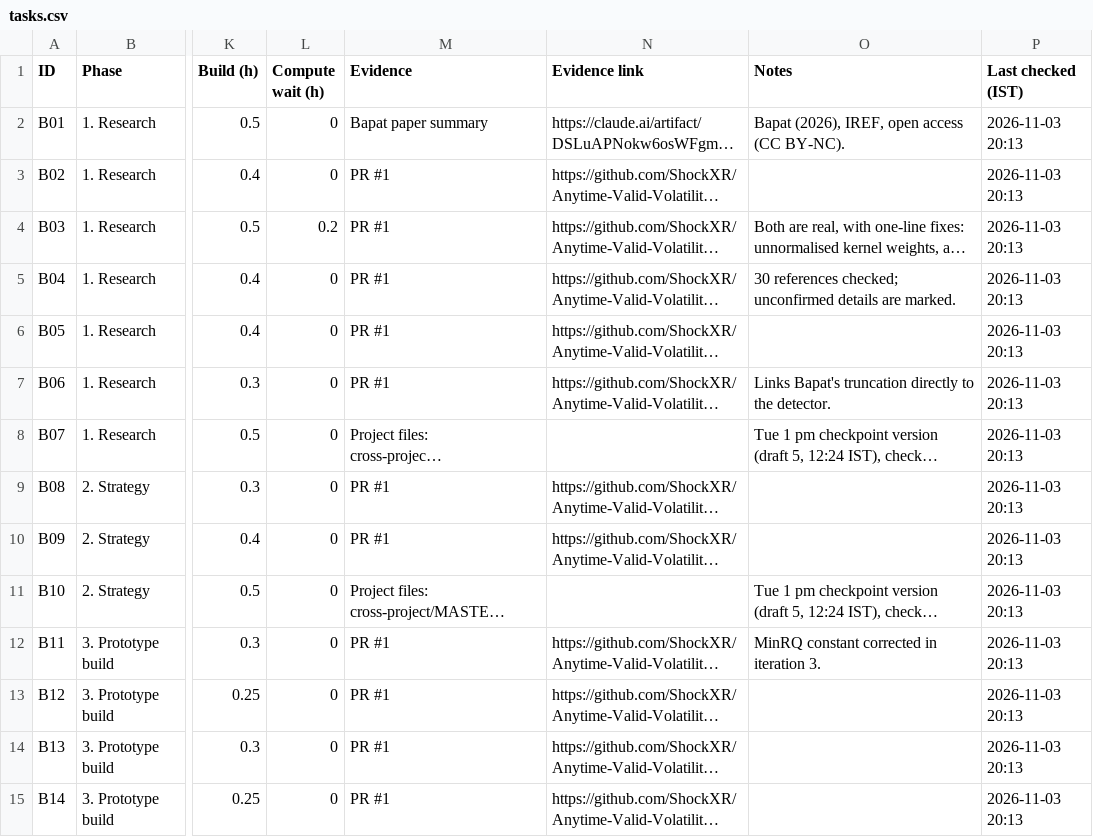
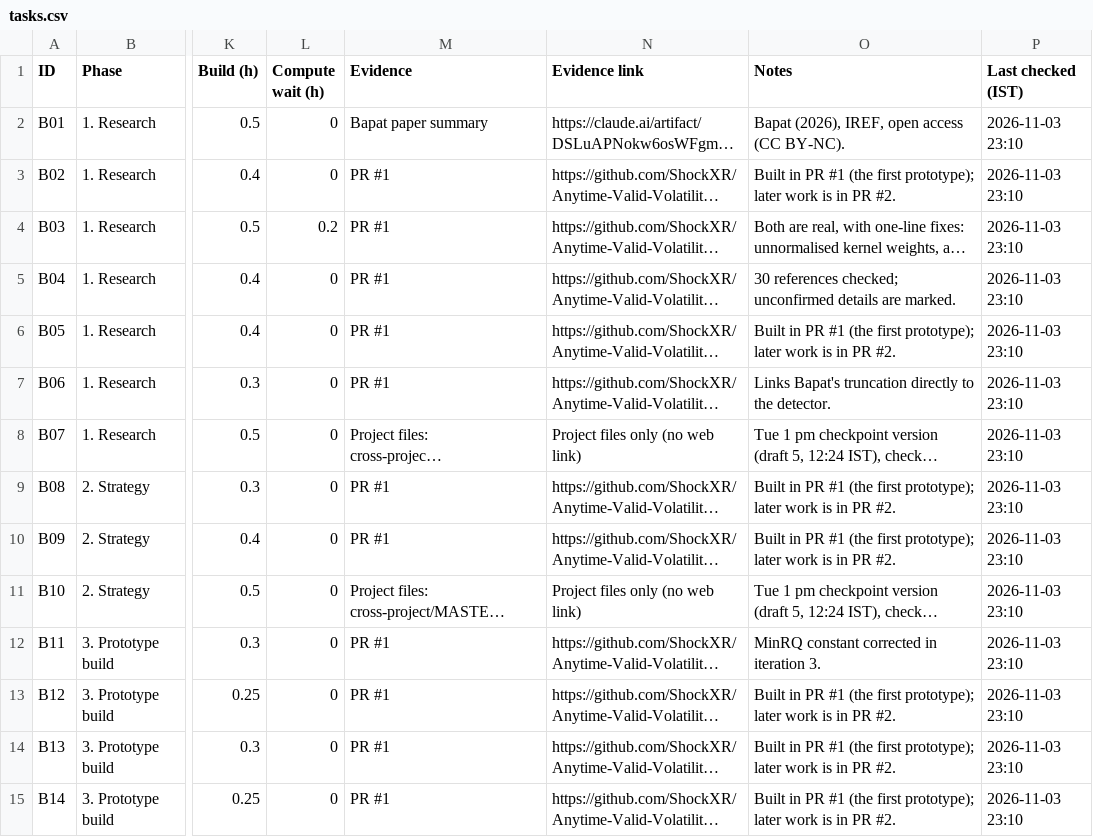
Before and after one commit to ShockXR/Anytime-Valid-Volatility-Monitor, a CSV file: tracker/tasks.csv, drawn as a sheet; only a part is shown, gaps mark what is left out; long unchanged cells end in …; the diff covers the shown part only; the diff names each change by its address in the sheet, - before the commit and + after, or states it on an @@ line.

```diff
--- a/tracker/tasks.csv
+++ b/tracker/tasks.csv
-P2:P15 (Last checked (IST)): 2026-11-03 20:13
+P2:P15 (Last checked (IST)): 2026-11-03 23:10
-O3 (Notes): (empty)
+O3 (Notes): Built in PR #1 (the first prototype); later work is in PR #2.
-O6 (Notes): (empty)
+O6 (Notes): Built in PR #1 (the first prototype); later work is in PR #2.
-N8 (Evidence link): (empty)
+N8 (Evidence link): Project files only (no web link)
-O9:O10 (Notes): (empty)
+O9:O10 (Notes): Built in PR #1 (the first prototype); later work is in PR #2.
-N11 (Evidence link): (empty)
+N11 (Evidence link): Project files only (no web link)
-O13:O15 (Notes): (empty)
+O13:O15 (Notes): Built in PR #1 (the first prototype); later work is in PR #2.
```
Also changed, not shown: 140 edited cells elsewhere in this file.
